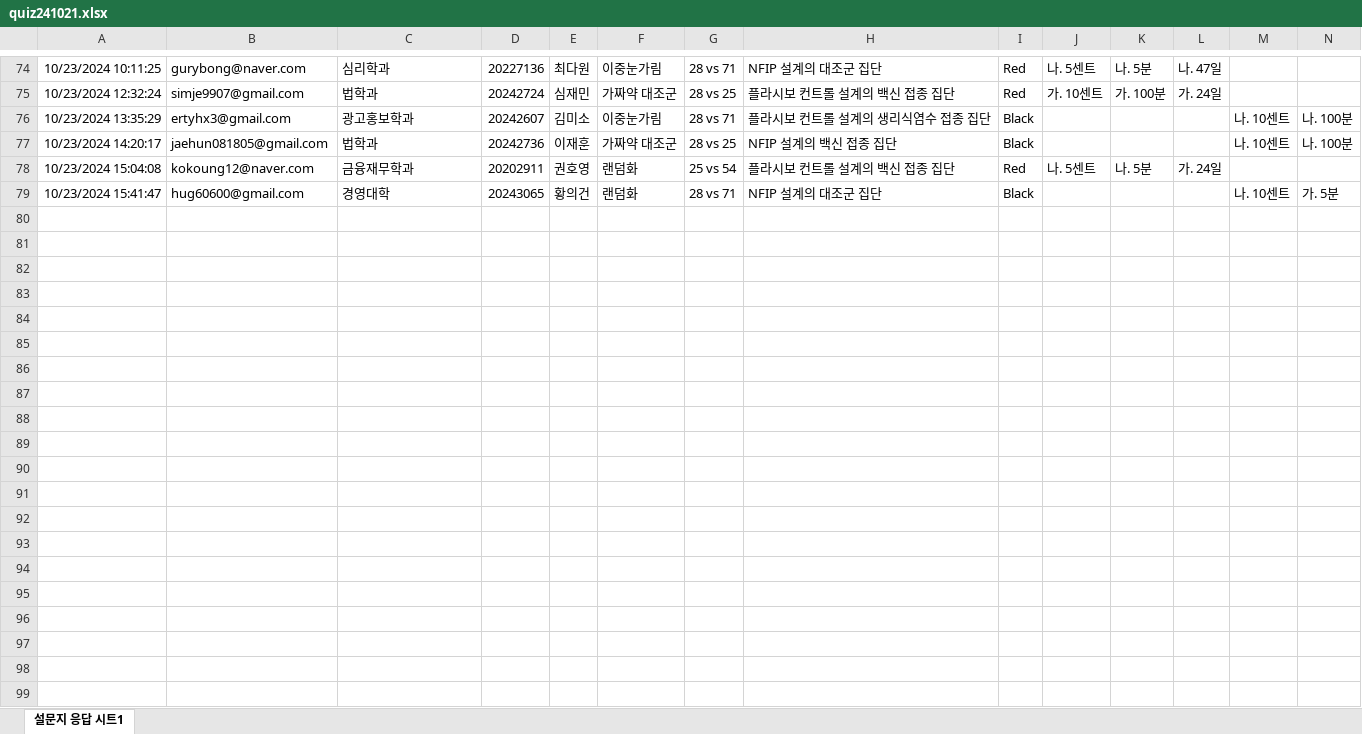
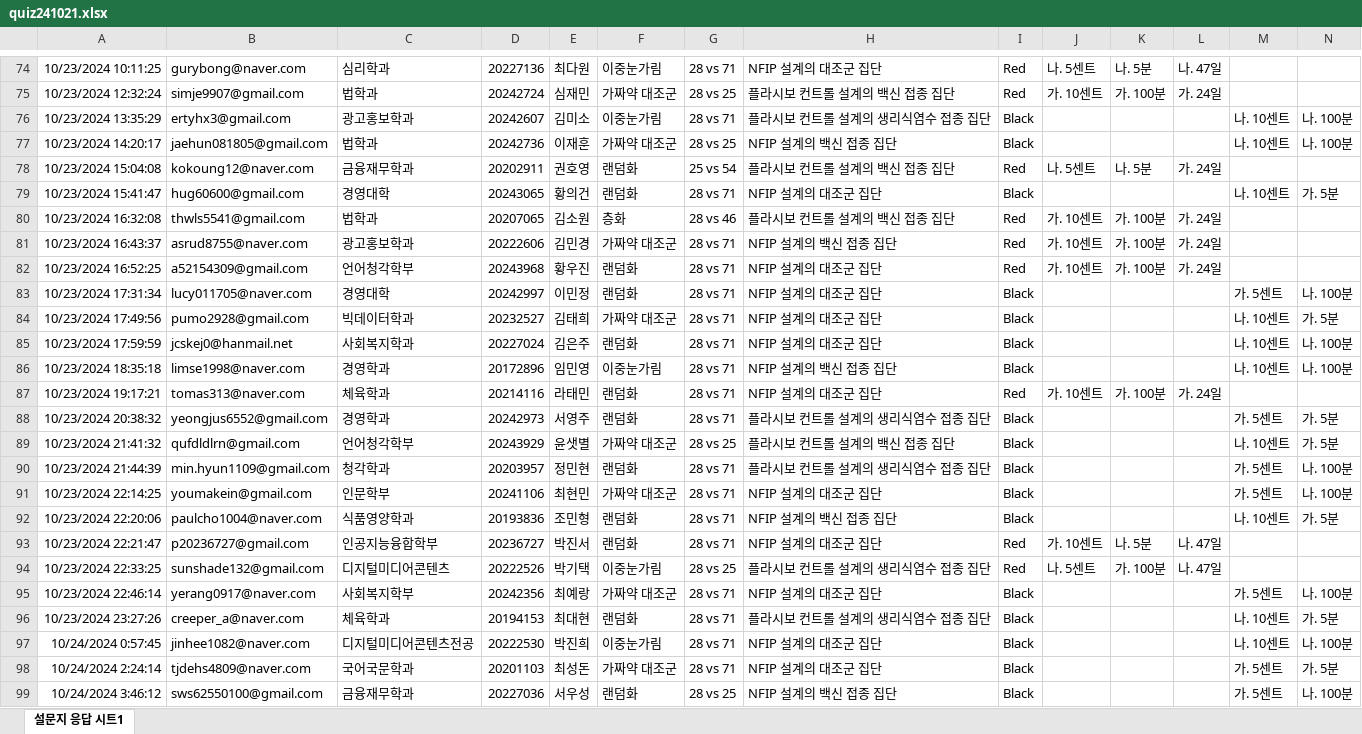
Before and after one commit to kwlee58/class202501, an Excel workbook: R/data/quiz241021.xlsx, sheet 설문지 응답 시트1, drawn as a sheet; only a part is shown, gaps mark what is left out; values as stored, in another font and other column widths than the file's, no borders; table styles not drawn; rows hold the shown columns only; the diff covers the shown part only; the diff names each change by its address in the sheet, - before the commit and + after, or states it on an @@ line.

```diff
--- a/R/data/quiz241021.xlsx (sheet 설문지 응답 시트1)
+++ b/R/data/quiz241021.xlsx (sheet 설문지 응답 시트1)
+row 80: 10/23/2024 16:32:08 | thwls5541@gmail.com | 법학과 | 20207065 | 김소원 | 층화 | 28 vs 46 | 플라시보 컨트롤 설계의 백신 접종 집단 | Red | 가. 10센트 | 가. 100분 | 가. 24일
+row 81: 10/23/2024 16:43:37 | asrud8755@naver.com | 광고홍보학과 | 20222606 | 김민경 | 가짜약 대조군 | 28 vs 71 | NFIP 설계의 백신 접종 집단 | Red | 가. 10센트 | 가. 100분 | 가. 24일
+row 82: 10/23/2024 16:52:25 | a52154309@gmail.com | 언어청각학부 | 20243968 | 황우진 | 랜덤화 | 28 vs 71 | NFIP 설계의 대조군 집단 | Red | 가. 10센트 | 가. 100분 | 가. 24일
+row 83: 10/23/2024 17:31:34 | lucy011705@naver.com | 경영대학 | 20242997 | 이민정 | 랜덤화 | 28 vs 71 | NFIP 설계의 대조군 집단 | Black |  |  |  | 가. 5센트 | 나. 100분
+row 84: 10/23/2024 17:49:56 | pumo2928@gmail.com | 빅데이터학과 | 20232527 | 김태희 | 가짜약 대조군 | 28 vs 71 | NFIP 설계의 대조군 집단 | Black |  |  |  | 나. 10센트 | 가. 5분
+row 85: 10/23/2024 17:59:59 | jcskej0@hanmail.net | 사회복지학과 | 20227024 | 김은주 | 랜덤화 | 28 vs 71 | NFIP 설계의 대조군 집단 | Black |  |  |  | 나. 10센트 | 나. 100분
+row 86: 10/23/2024 18:35:18 | limse1998@naver.com | 경영학과 | 20172896 | 임민영 | 이중눈가림 | 28 vs 71 | NFIP 설계의 백신 접종 집단 | Black |  |  |  | 나. 10센트 | 나. 100분
+row 87: 10/23/2024 19:17:21 | tomas313@naver.com | 체육학과 | 20214116 | 라태민 | 랜덤화 | 28 vs 71 | NFIP 설계의 대조군 집단 | Red | 가. 10센트 | 가. 100분 | 가. 24일
+row 88: 10/23/2024 20:38:32 | yeongjus6552@gmail.com | 경영학과 | 20242973 | 서영주 | 랜덤화 | 28 vs 71 | 플라시보 컨트롤 설계의 생리식염수 접종 집단 | Black |  |  |  | 가. 5센트 | 가. 5분
+row 89: 10/23/2024 21:41:32 | qufdldlrn@gmail.com | 언어청각학부 | 20243929 | 윤샛별 | 가짜약 대조군 | 28 vs 25 | 플라시보 컨트롤 설계의 백신 접종 집단 | Black |  |  |  | 나. 10센트 | 가. 5분
+row 90: 10/23/2024 21:44:39 | min.hyun1109@gmail.com | 청각학과 | 20203957 | 정민현 | 랜덤화 | 28 vs 71 | 플라시보 컨트롤 설계의 생리식염수 접종 집단 | Black |  |  |  | 가. 5센트 | 나. 100분
+row 91: 10/23/2024 22:14:25 | youmakein@gmail.com | 인문학부 | 20241106 | 최현민 | 가짜약 대조군 | 28 vs 71 | NFIP 설계의 대조군 집단 | Black |  |  |  | 가. 5센트 | 나. 100분
+row 92: 10/23/2024 22:20:06 | paulcho1004@naver.com | 식품영양학과 | 20193836 | 조민형 | 랜덤화 | 28 vs 71 | NFIP 설계의 백신 접종 집단 | Black |  |  |  | 나. 10센트 | 가. 5분
+row 93: 10/23/2024 22:21:47 | p20236727@gmail.com | 인공지능융합학부 | 20236727 | 박진서 | 랜덤화 | 28 vs 71 | NFIP 설계의 대조군 집단 | Red | 가. 10센트 | 나. 5분 | 나. 47일
+row 94: 10/23/2024 22:33:25 | sunshade132@gmail.com | 디지털미디어콘텐츠 | 20222526 | 박기택 | 이중눈가림 | 28 vs 25 | 플라시보 컨트롤 설계의 생리식염수 접종 집단 | Red | 나. 5센트 | 가. 100분 | 나. 47일
+row 95: 10/23/2024 22:46:14 | yerang0917@naver.com | 사회복지학부 | 20242356 | 최예랑 | 가짜약 대조군 | 28 vs 71 | NFIP 설계의 대조군 집단 | Black |  |  |  | 가. 5센트 | 나. 100분
+row 96: 10/23/2024 23:27:26 | creeper_a@naver.com | 체육학과 | 20194153 | 최대현 | 랜덤화 | 28 vs 71 | 플라시보 컨트롤 설계의 생리식염수 접종 집단 | Black |  |  |  | 나. 10센트 | 가. 5분
+row 97: 10/24/2024 0:57:45 | jinhee1082@naver.com | 디지털미디어콘텐츠전공 | 20222530 | 박진희 | 이중눈가림 | 28 vs 71 | NFIP 설계의 대조군 집단 | Black |  |  |  | 나. 10센트 | 나. 100분
+row 98: 10/24/2024 2:24:14 | tjdehs4809@naver.com | 국어국문학과 | 20201103 | 최성돈 | 가짜약 대조군 | 28 vs 71 | NFIP 설계의 대조군 집단 | Black |  |  |  | 가. 5센트 | 가. 5분
+row 99: 10/24/2024 3:46:12 | sws62550100@gmail.com | 금융재무학과 | 20227036 | 서우성 | 랜덤화 | 28 vs 25 | NFIP 설계의 백신 접종 집단 | Black |  |  |  | 가. 5센트 | 나. 100분
```
Also changed, not shown: 7 added rows elsewhere in this sheet, R/data/oxford_241021.xlsx, R/data/oxford_241021_tmp.xlsx, 30 other files.
